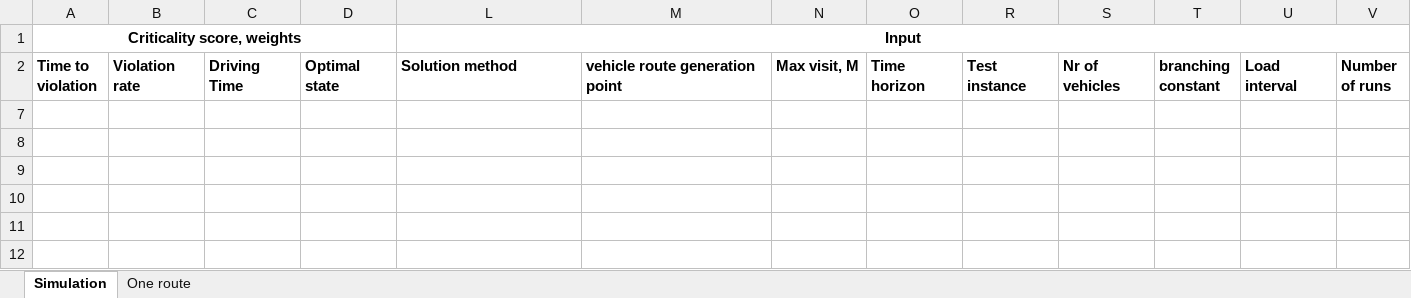
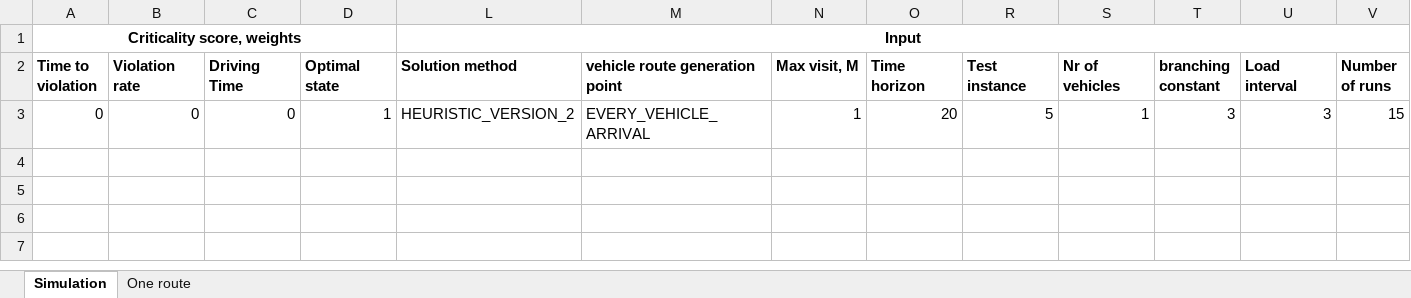
Before and after one commit to kristinehagen/Master, an Excel workbook: Results.xlsx, sheet Simulation, drawn as a sheet; only a part is shown; values as stored, in another font and other column widths than the file's, no borders; removed rows and columns are numbered as before the commit, all else as after; rows hold the shown columns only; the diff names each change by its address in the sheet, - before the commit and + after, or states it on an @@ line.

Commit message:
Printer resultat mellom hver kjøring

```diff
--- a/Results.xlsx (sheet Simulation)
+++ b/Results.xlsx (sheet Simulation)
-row 3: (empty)
+row 3: 0 | 0 | 0 | 1 | HEURISTIC_VERSION_2 | EVERY_VEHICLE_ARRIVAL | 1 | 20 | 5 | 1 | 3 | 3 | 15
-row 8: (empty)
-row 9: (empty)
-row 10: (empty)
-row 11: (empty)
-row 12: (empty)
```
Also changed, not shown: hidden cells, 15 other files.
